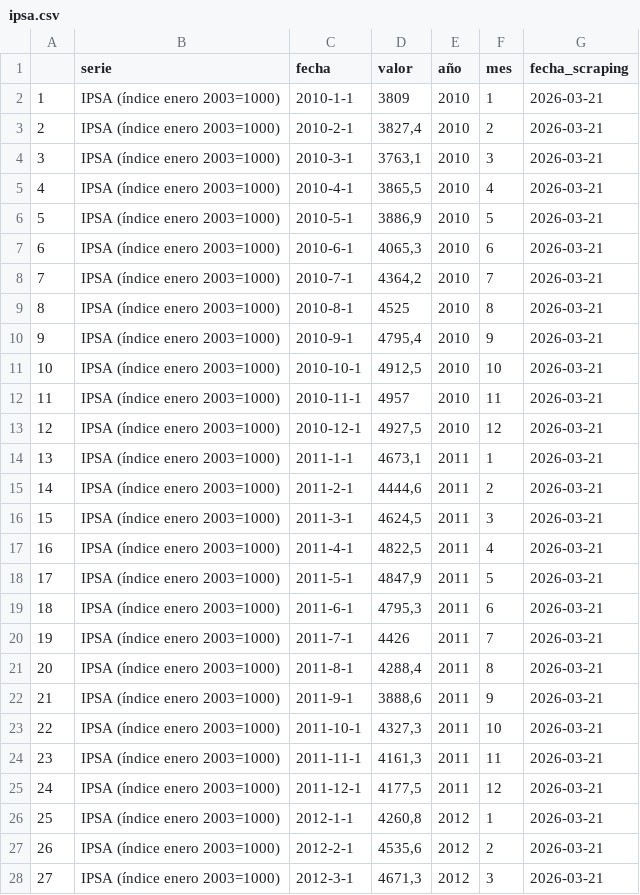
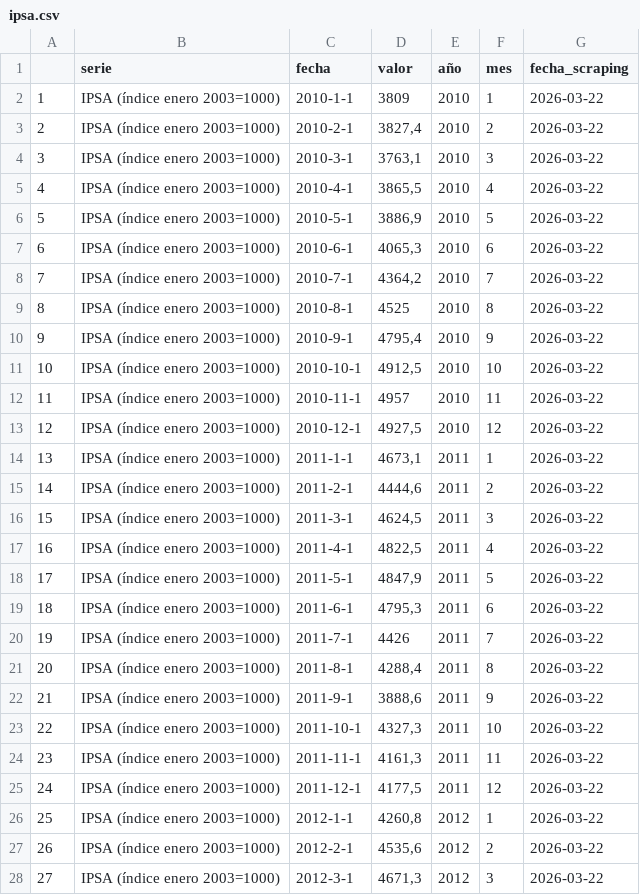
Before and after one commit to bastianolea/economia_chile, a CSV file: app/datos/ipsa.csv, drawn as a sheet; only a part is shown; the diff covers the shown part only.

```diff
--- a/app/datos/ipsa.csv
+++ b/app/datos/ipsa.csv
@@ -1,28 +1,28 @@
 "";"serie";"fecha";"valor";"año";"mes";"fecha_scraping"
-"1";"IPSA  (índice enero 2003=1000)";"2010-1-1";3809;2010;1;2026-03-21
-"2";"IPSA  (índice enero 2003=1000)";"2010-2-1";3827,4;2010;2;2026-03-21
-"3";"IPSA  (índice enero 2003=1000)";"2010-3-1";3763,1;2010;3;2026-03-21
-"4";"IPSA  (índice enero 2003=1000)";"2010-4-1";3865,5;2010;4;2026-03-21
-"5";"IPSA  (índice enero 2003=1000)";"2010-5-1";3886,9;2010;5;2026-03-21
-"6";"IPSA  (índice enero 2003=1000)";"2010-6-1";4065,3;2010;6;2026-03-21
-"7";"IPSA  (índice enero 2003=1000)";"2010-7-1";4364,2;2010;7;2026-03-21
-"8";"IPSA  (índice enero 2003=1000)";"2010-8-1";4525;2010;8;2026-03-21
-"9";"IPSA  (índice enero 2003=1000)";"2010-9-1";4795,4;2010;9;2026-03-21
-"10";"IPSA  (índice enero 2003=1000)";"2010-10-1";4912,5;2010;10;2026-03-21
-"11";"IPSA  (índice enero 2003=1000)";"2010-11-1";4957;2010;11;2026-03-21
-"12";"IPSA  (índice enero 2003=1000)";"2010-12-1";4927,5;2010;12;2026-03-21
-"13";"IPSA  (índice enero 2003=1000)";"2011-1-1";4673,1;2011;1;2026-03-21
-"14";"IPSA  (índice enero 2003=1000)";"2011-2-1";4444,6;2011;2;2026-03-21
-"15";"IPSA  (índice enero 2003=1000)";"2011-3-1";4624,5;2011;3;2026-03-21
-"16";"IPSA  (índice enero 2003=1000)";"2011-4-1";4822,5;2011;4;2026-03-21
-"17";"IPSA  (índice enero 2003=1000)";"2011-5-1";4847,9;2011;5;2026-03-21
-"18";"IPSA  (índice enero 2003=1000)";"2011-6-1";4795,3;2011;6;2026-03-21
-"19";"IPSA  (índice enero 2003=1000)";"2011-7-1";4426;2011;7;2026-03-21
-"20";"IPSA  (índice enero 2003=1000)";"2011-8-1";4288,4;2011;8;2026-03-21
-"21";"IPSA  (índice enero 2003=1000)";"2011-9-1";3888,6;2011;9;2026-03-21
-"22";"IPSA  (índice enero 2003=1000)";"2011-10-1";4327,3;2011;10;2026-03-21
-"23";"IPSA  (índice enero 2003=1000)";"2011-11-1";4161,3;2011;11;2026-03-21
-"24";"IPSA  (índice enero 2003=1000)";"2011-12-1";4177,5;2011;12;2026-03-21
-"25";"IPSA  (índice enero 2003=1000)";"2012-1-1";4260,8;2012;1;2026-03-21
-"26";"IPSA  (índice enero 2003=1000)";"2012-2-1";4535,6;2012;2;2026-03-21
-"27";"IPSA  (índice enero 2003=1000)";"2012-3-1";4671,3;2012;3;2026-03-21
+"1";"IPSA  (índice enero 2003=1000)";"2010-1-1";3809;2010;1;2026-03-22
+"2";"IPSA  (índice enero 2003=1000)";"2010-2-1";3827,4;2010;2;2026-03-22
+"3";"IPSA  (índice enero 2003=1000)";"2010-3-1";3763,1;2010;3;2026-03-22
+"4";"IPSA  (índice enero 2003=1000)";"2010-4-1";3865,5;2010;4;2026-03-22
+"5";"IPSA  (índice enero 2003=1000)";"2010-5-1";3886,9;2010;5;2026-03-22
+"6";"IPSA  (índice enero 2003=1000)";"2010-6-1";4065,3;2010;6;2026-03-22
+"7";"IPSA  (índice enero 2003=1000)";"2010-7-1";4364,2;2010;7;2026-03-22
+"8";"IPSA  (índice enero 2003=1000)";"2010-8-1";4525;2010;8;2026-03-22
+"9";"IPSA  (índice enero 2003=1000)";"2010-9-1";4795,4;2010;9;2026-03-22
+"10";"IPSA  (índice enero 2003=1000)";"2010-10-1";4912,5;2010;10;2026-03-22
+"11";"IPSA  (índice enero 2003=1000)";"2010-11-1";4957;2010;11;2026-03-22
+"12";"IPSA  (índice enero 2003=1000)";"2010-12-1";4927,5;2010;12;2026-03-22
+"13";"IPSA  (índice enero 2003=1000)";"2011-1-1";4673,1;2011;1;2026-03-22
+"14";"IPSA  (índice enero 2003=1000)";"2011-2-1";4444,6;2011;2;2026-03-22
+"15";"IPSA  (índice enero 2003=1000)";"2011-3-1";4624,5;2011;3;2026-03-22
+"16";"IPSA  (índice enero 2003=1000)";"2011-4-1";4822,5;2011;4;2026-03-22
+"17";"IPSA  (índice enero 2003=1000)";"2011-5-1";4847,9;2011;5;2026-03-22
+"18";"IPSA  (índice enero 2003=1000)";"2011-6-1";4795,3;2011;6;2026-03-22
+"19";"IPSA  (índice enero 2003=1000)";"2011-7-1";4426;2011;7;2026-03-22
+"20";"IPSA  (índice enero 2003=1000)";"2011-8-1";4288,4;2011;8;2026-03-22
+"21";"IPSA  (índice enero 2003=1000)";"2011-9-1";3888,6;2011;9;2026-03-22
+"22";"IPSA  (índice enero 2003=1000)";"2011-10-1";4327,3;2011;10;2026-03-22
+"23";"IPSA  (índice enero 2003=1000)";"2011-11-1";4161,3;2011;11;2026-03-22
+"24";"IPSA  (índice enero 2003=1000)";"2011-12-1";4177,5;2011;12;2026-03-22
+"25";"IPSA  (índice enero 2003=1000)";"2012-1-1";4260,8;2012;1;2026-03-22
+"26";"IPSA  (índice enero 2003=1000)";"2012-2-1";4535,6;2012;2;2026-03-22
+"27";"IPSA  (índice enero 2003=1000)";"2012-3-1";4671,3;2012;3;2026-03-22
```
Also changed, not shown: 167 edited cells elsewhere in this file, app/datos/datos_economia_chile.csv, app/datos/desempleo.csv, 9 other files.
